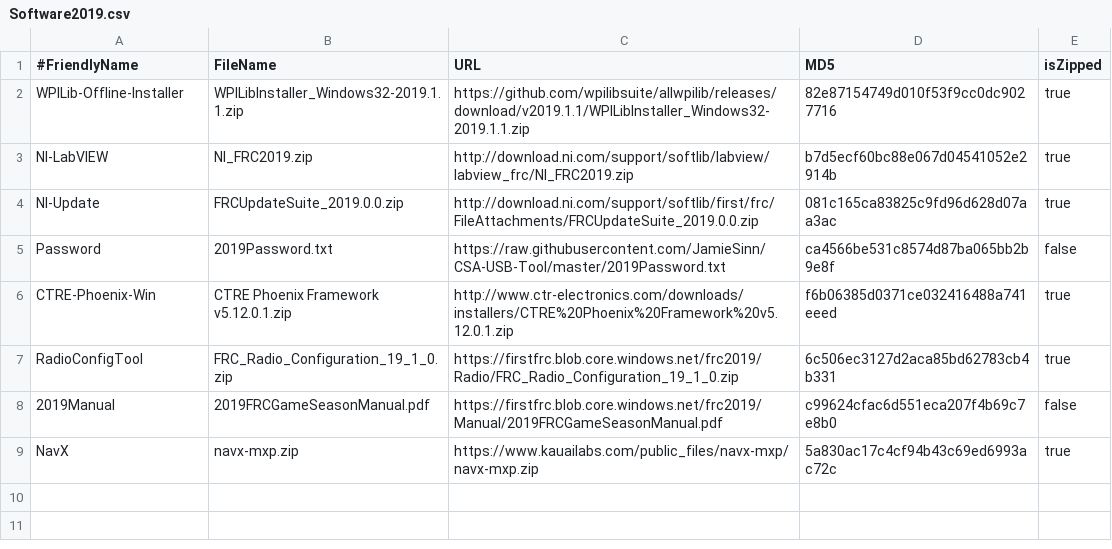
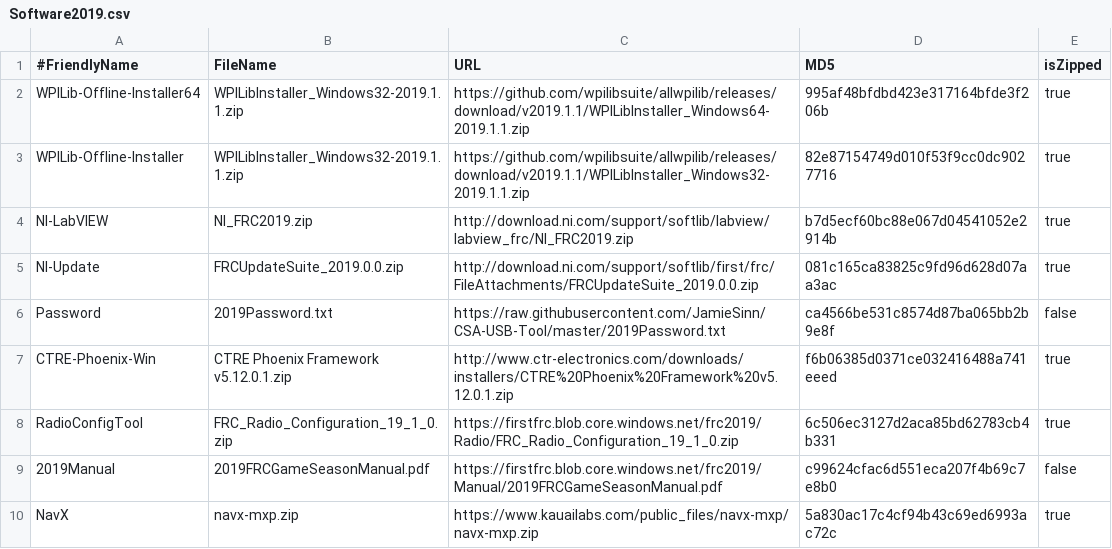
Before and after one commit to JamieSinn/CSA-USB-Tool, a CSV file: Software2019.csv, drawn as a sheet; the diff names each change by its address in the sheet, - before the commit and + after, or states it on an @@ line.

Commit message:
Add 64bit wpilib

```diff
--- a/Software2019.csv
+++ b/Software2019.csv
+row 2: WPILib-Offline-Installer64 | WPILibInstaller_Windows32-2019.1.1.zip | https://github.com/wpilibsuite/allwpilib/releases/download/v2019.1.1/WPILibInstaller_Windows64-2019.1.1.zip | 995af48bfdbd423e317164bfde3f206b | true
```
